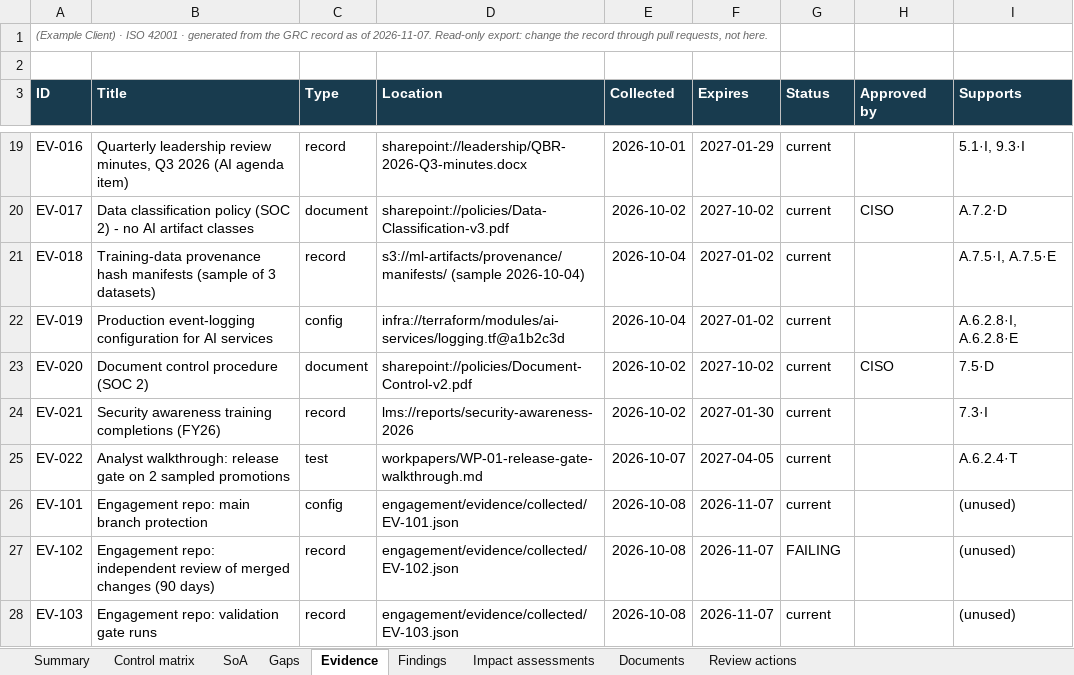
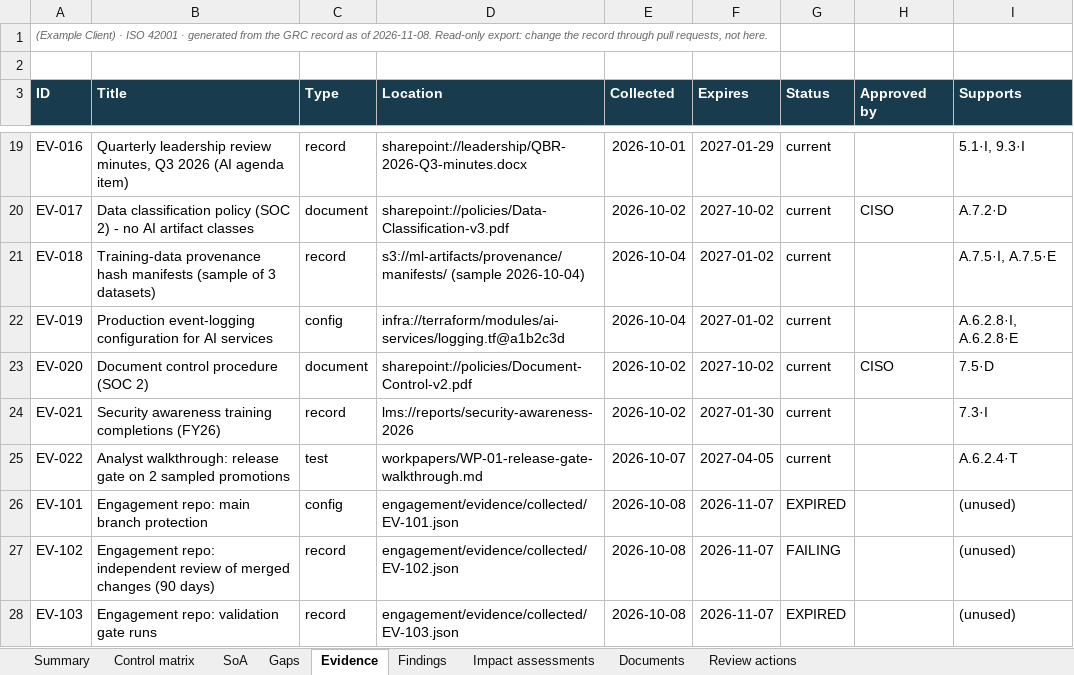
Before and after one commit to Baderholdjr/grc-readiness, an Excel workbook: example-client-iso42001-workbook.xlsx, sheet Evidence, drawn as a sheet; only a part is shown, gaps mark what is left out; values as stored, in another font and other column widths than the file's, no borders; conditional formats not drawn; the diff names each change by its address in the sheet, - before the commit and + after, or states it on an @@ line.

```diff
--- a/example-client-iso42001-workbook.xlsx (sheet Evidence)
+++ b/example-client-iso42001-workbook.xlsx (sheet Evidence)
-A1 (ID): …as of 2026-11-07. Read-only export:…
+A1 (ID): …as of 2026-11-08. Read-only export:…
-G26 (Status): current
+G26 (Status): EXPIRED
-G28 (Status): current
+G28 (Status): EXPIRED
```
Also changed, not shown: sheet Summary, sheet Review actions, sheet Findings, sheet Impact assessments, sheet Documents, sheet Gaps, 2 more sheets, 13 other files.
